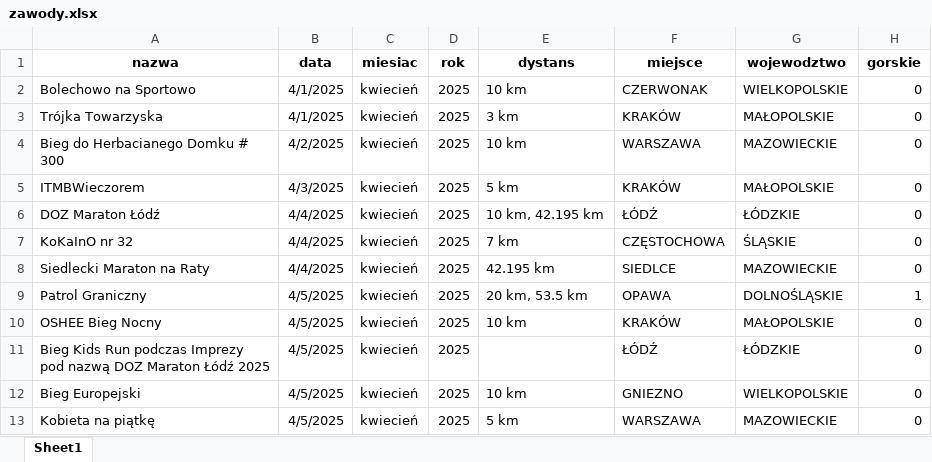
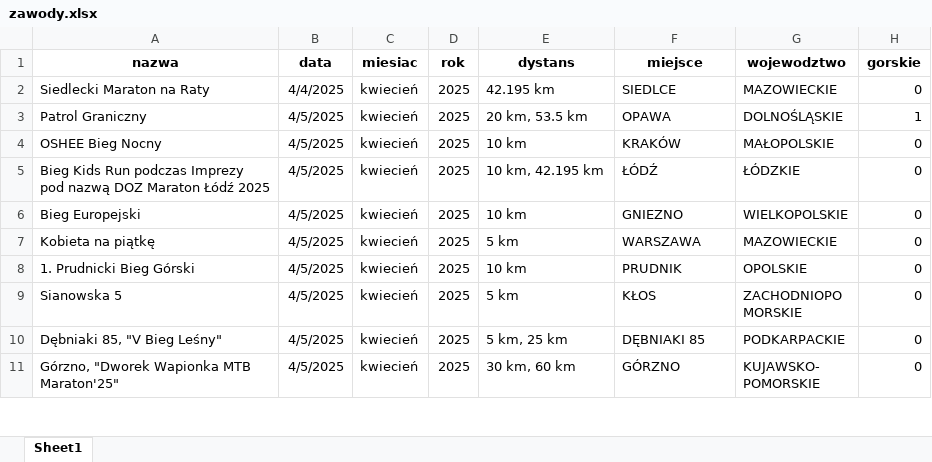
Before and after one commit to rybinski92/app_mb, an Excel workbook: assets/assets/pliki_bazy/zawody.xlsx, sheet Sheet1, drawn as a sheet; only a part is shown; the shorter side is filled out with more unchanged rows; values as stored, in another font and other column widths than the file's, no borders; removed rows and columns are numbered as before the commit, all else as after; the diff names each change by its address in the sheet, - before the commit and + after, or states it on an @@ line.

```diff
--- a/assets/assets/pliki_bazy/zawody.xlsx (sheet Sheet1)
+++ b/assets/assets/pliki_bazy/zawody.xlsx (sheet Sheet1)
-row 2: Bolechowo na Sportowo | 4/1/2025 | kwiecień | 2025 | 10 km | CZERWONAK | WIELKOPOLSKIE | 0
-row 3: Trójka Towarzyska | 4/1/2025 | kwiecień | 2025 | 3 km | KRAKÓW | MAŁOPOLSKIE | 0
-row 4: Bieg do Herbacianego Domku # 300 | 4/2/2025 | kwiecień | 2025 | 10 km | WARSZAWA | MAZOWIECKIE | 0
-row 5: ITMBWieczorem | 4/3/2025 | kwiecień | 2025 | 5 km | KRAKÓW | MAŁOPOLSKIE | 0
-row 6: DOZ Maraton Łódź | 4/4/2025 | kwiecień | 2025 | 10 km, 42.195 km | ŁÓDŹ | ŁÓDZKIE | 0
-row 7: KoKaInO nr 32 | 4/4/2025 | kwiecień | 2025 | 7 km | CZĘSTOCHOWA | ŚLĄSKIE | 0
-E5 (dystans): (empty)
+E5 (dystans): 10 km, 42.195 km
```
Also changed, not shown: assets/assets/pliki_bazy/polecane.xlsx, assets/pliki_bazy/polecane.xlsx, 29 other files.
